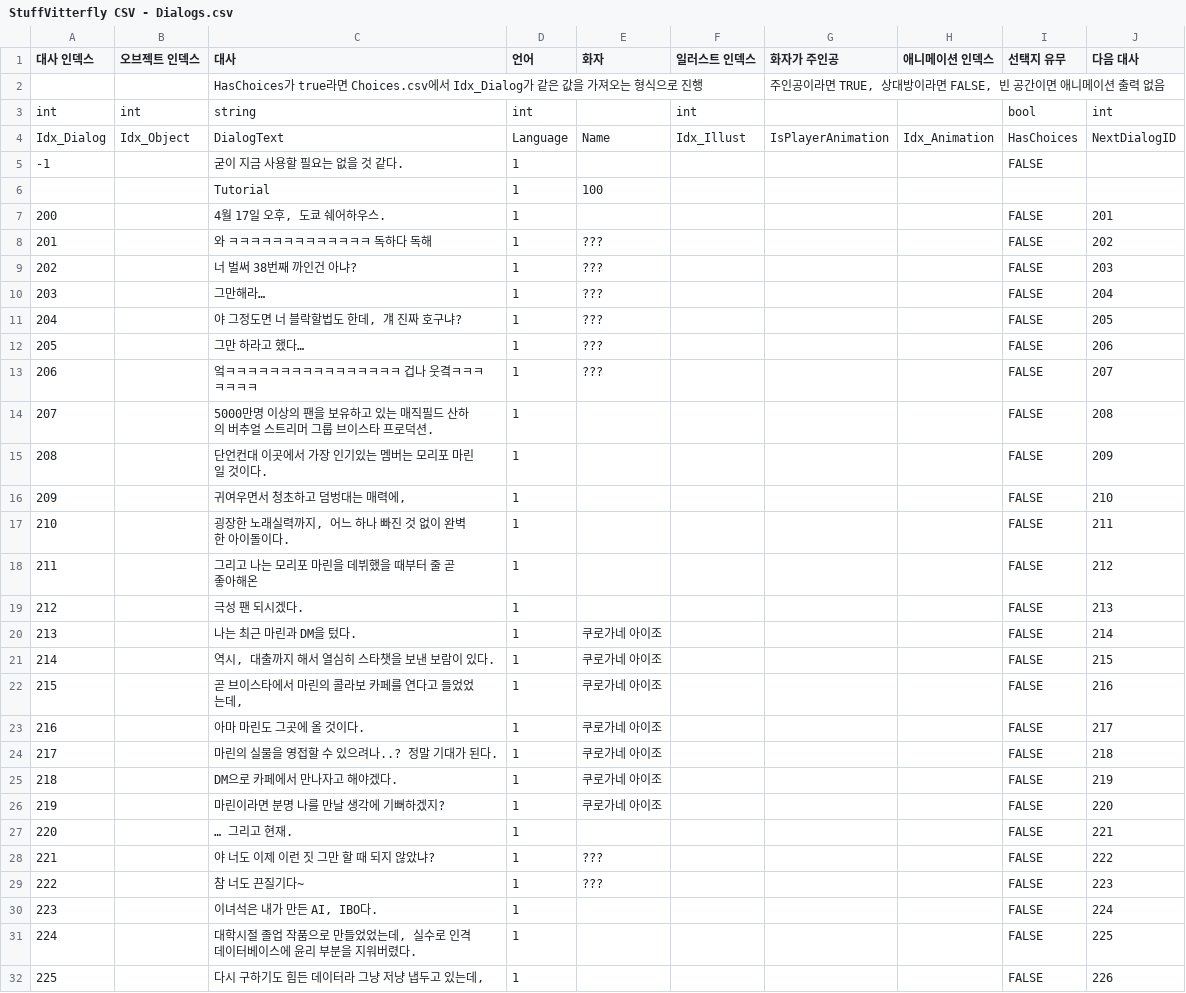
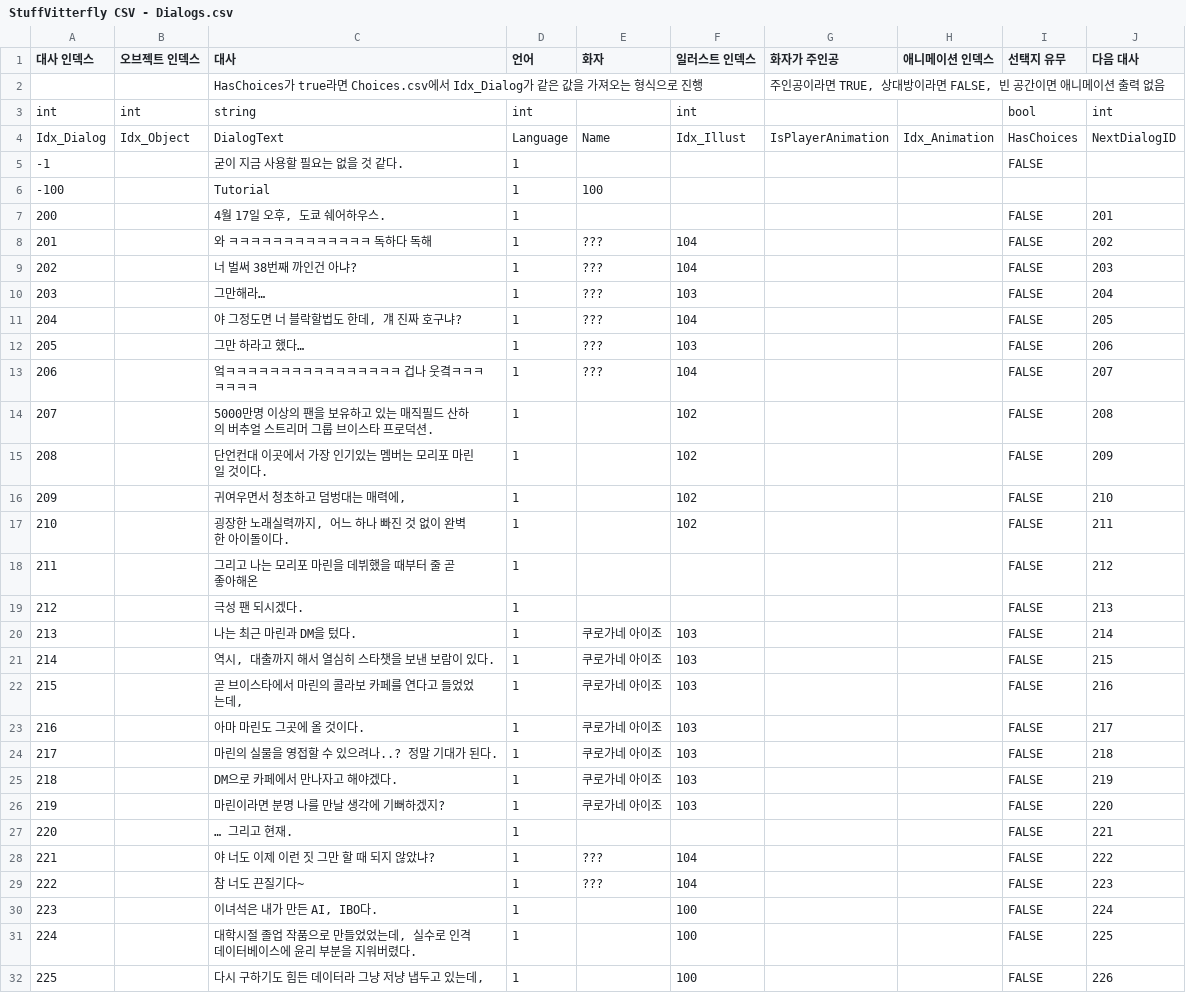
Before and after one commit to chatnip/GainLoss, a CSV file: Assets/Resources/CSV/StuffVitterfly CSV - Dialogs.csv, drawn as a sheet; only a part is shown; the diff covers the shown part only; the diff names each change by its address in the sheet, - before the commit and + after, or states it on an @@ line.

```diff
--- a/Assets/Resources/CSV/StuffVitterfly CSV - Dialogs.csv
+++ b/Assets/Resources/CSV/StuffVitterfly CSV - Dialogs.csv
-A6 (대사 인덱스): (empty)
+A6 (대사 인덱스): -100
-F8:F9 (일러스트 인덱스): (empty)
+F8:F9 (일러스트 인덱스): 104
-F10 (일러스트 인덱스): (empty)
+F10 (일러스트 인덱스): 103
-F11 (일러스트 인덱스): (empty)
+F11 (일러스트 인덱스): 104
-F12 (일러스트 인덱스): (empty)
+F12 (일러스트 인덱스): 103
-F13 (일러스트 인덱스): (empty)
+F13 (일러스트 인덱스): 104
-F14:F17 (일러스트 인덱스): (empty)
+F14:F17 (일러스트 인덱스): 102
-F20:F26 (일러스트 인덱스): (empty)
+F20:F26 (일러스트 인덱스): 103
-F28:F29 (일러스트 인덱스): (empty)
+F28:F29 (일러스트 인덱스): 104
-F30:F32 (일러스트 인덱스): (empty)
+F30:F32 (일러스트 인덱스): 100
```
Also changed, not shown: 101 edited cells elsewhere in this file, Assets/Resources/CSV/StuffVitterfly CSV - Chapter.csv, Assets/Resources/CSV/StuffVitterfly CSV - HomeObjects.csv, 18 other files.
